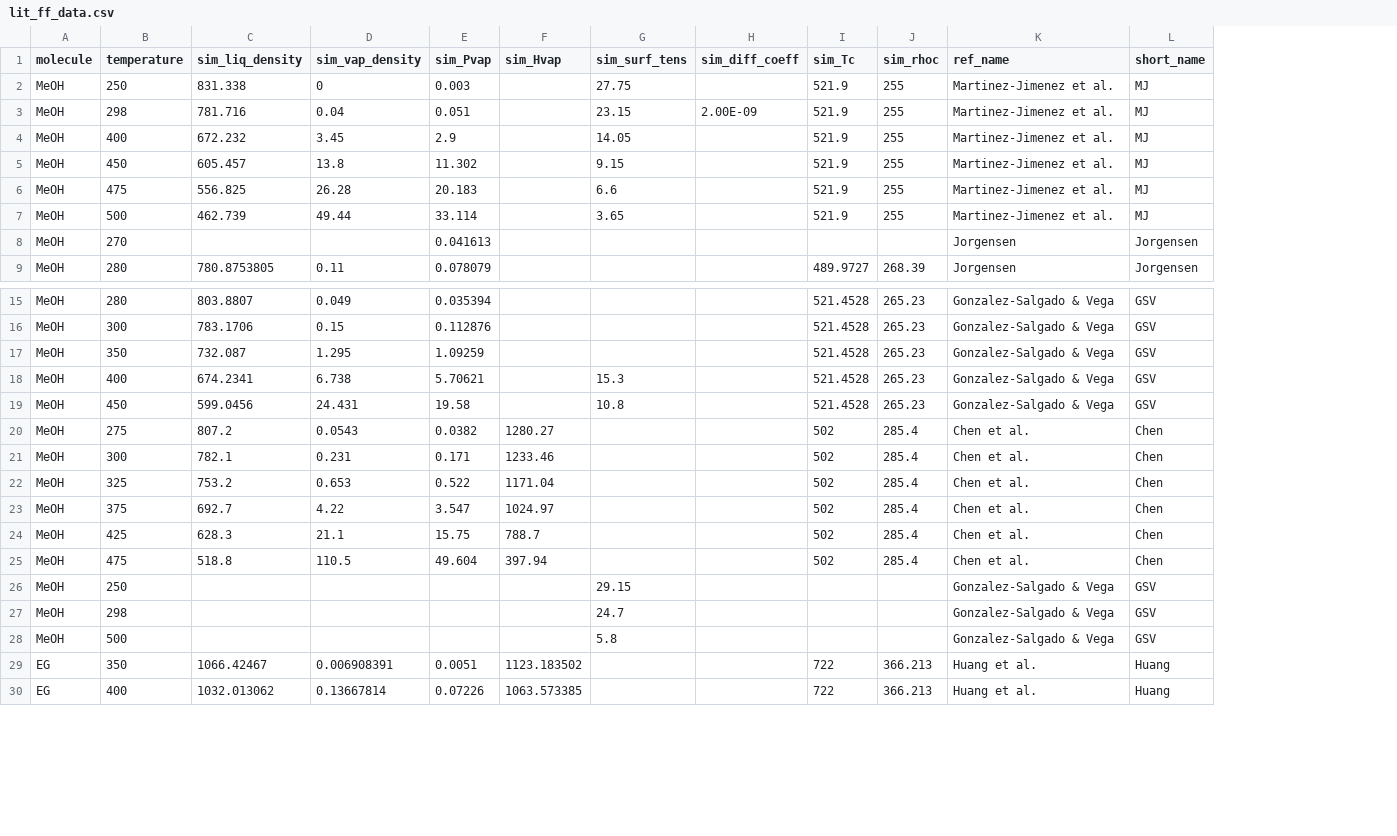
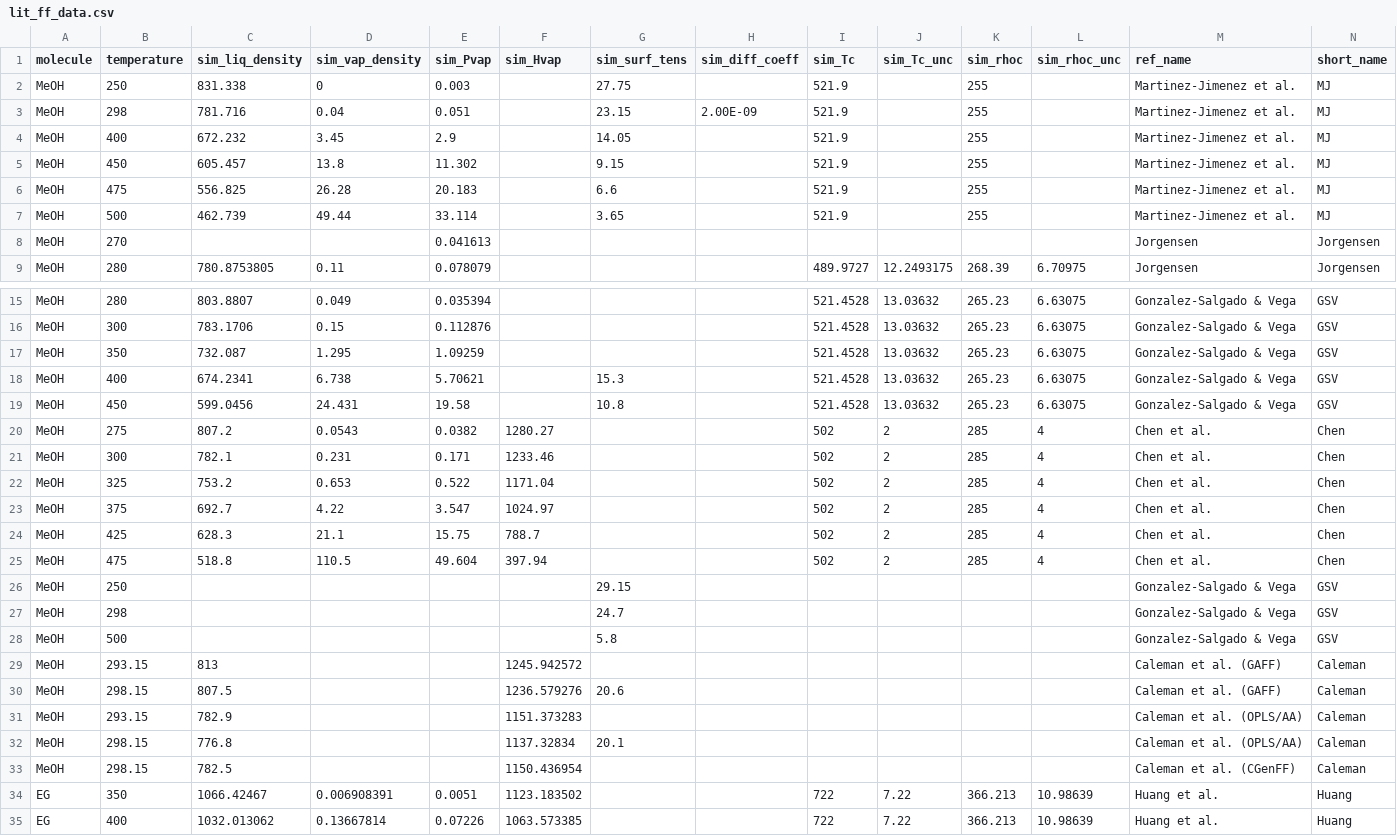
Before and after one commit to MaginnGroup/ES-FFO-Public, a CSV file: Opt_ES/analysis/lit_ff_data.csv, drawn as a sheet; only a part is shown, gaps mark what is left out; addresses are those after the commit; the diff covers the shown part only; the diff names each change by its address in the sheet, - before the commit and + after, or states it on an @@ line.

```diff
--- a/Opt_ES/analysis/lit_ff_data.csv
+++ b/Opt_ES/analysis/lit_ff_data.csv
+column J (sim_Tc_unc), row 9: 12.2493175; rows 15-25: 13.03632 | 13.03632 | 13.03632 | 13.03632 | 13.03632 | 2 | 2 | 2 | 2 | 2 | 2; rows 34-35: 7.22 | 7.22
+column L (sim_rhoc_unc), row 9: 6.70975; rows 15-25: 6.63075 | 6.63075 | 6.63075 | 6.63075 | 6.63075 | 4 | 4 | 4 | 4 | 4 | 4; rows 34-35: 10.98639 | 10.98639
-K20:K25 (sim_rhoc): 285.4
+K20:K25 (sim_rhoc): 285
+row 29: MeOH | 293.15 | 813 |  |  | 1245.942572 |  |  |  |  |  |  | Caleman et al. (GAFF) | Caleman
+row 30: MeOH | 298.15 | 807.5 |  |  | 1236.579276 | 20.6 |  |  |  |  |  | Caleman et al. (GAFF) | Caleman
+row 31: MeOH | 293.15 | 782.9 |  |  | 1151.373283 |  |  |  |  |  |  | Caleman et al. (OPLS/AA) | Caleman
+row 32: MeOH | 298.15 | 776.8 |  |  | 1137.32834 | 20.1 |  |  |  |  |  | Caleman et al. (OPLS/AA) | Caleman
+row 33: MeOH | 298.15 | 782.5 |  |  | 1150.436954 |  |  |  |  |  |  | Caleman et al. (CGenFF) | Caleman
```
Also changed, not shown: 12 added rows, 1 removed row and 10 edited cells elsewhere in this file, Opt_ES/analysis/at_00/EG/ExpVal/opt_res/ms_val_no_opt/ms_data.csv, Opt_ES/analysis/at_00/EG/ExpVal/opt_res/ms_val_opt/ms_data.csv, 43 other files.
